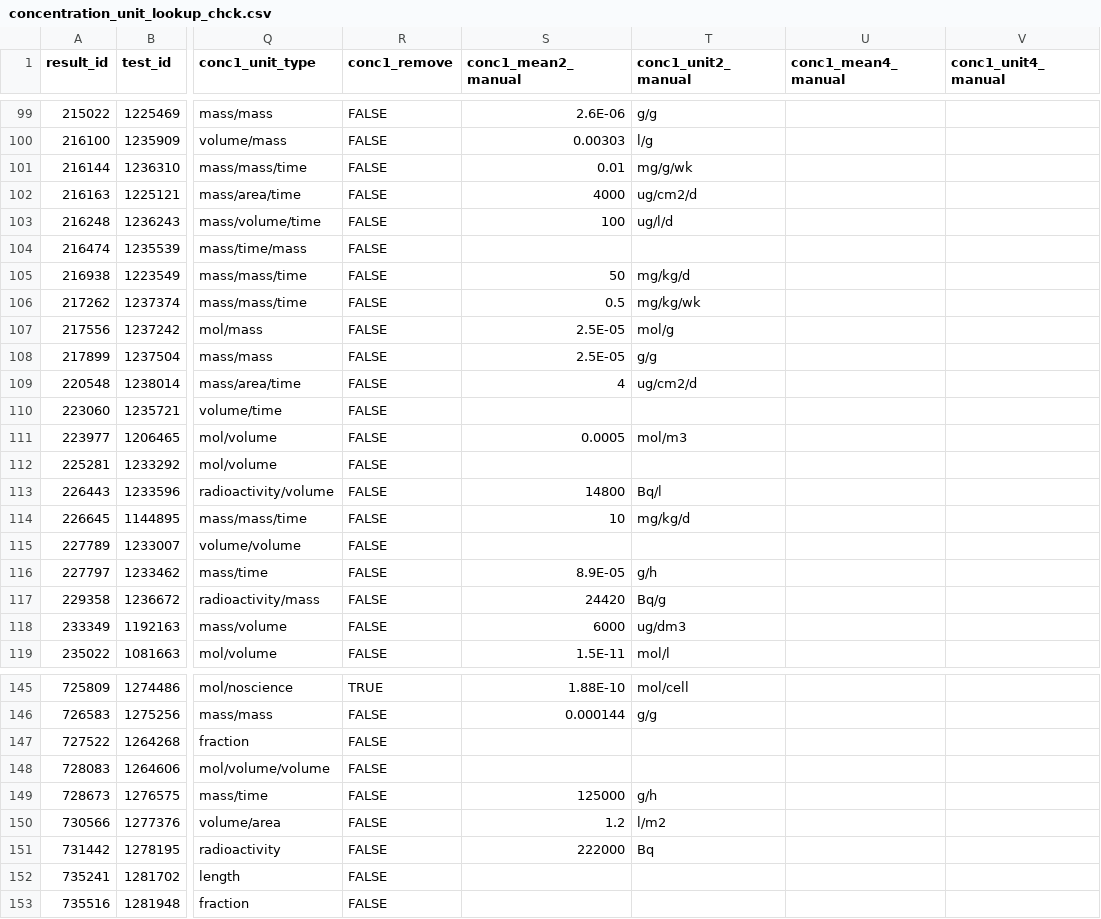
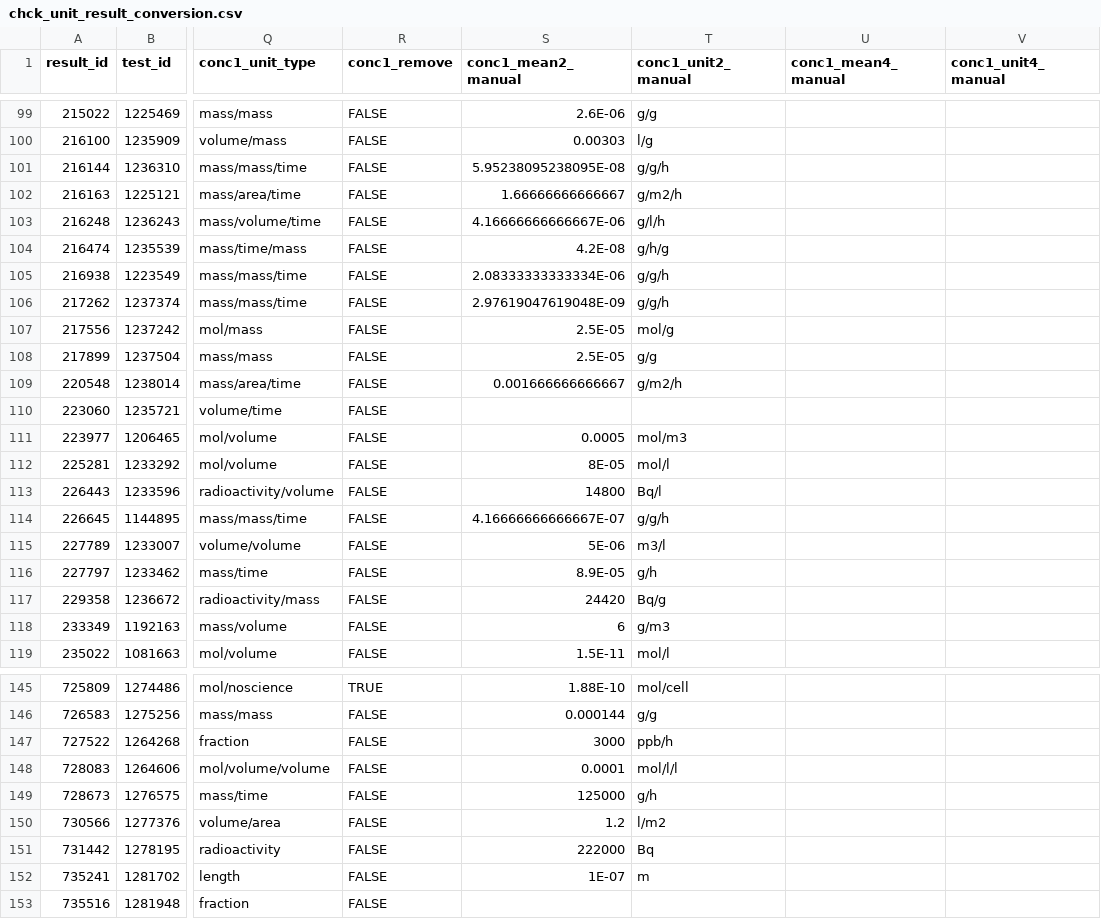
Before and after one commit to andschar/standartox-build, a CSV file: lookup/chck_unit_result_conversion.csv (was lookup/concentration_unit_lookup_chck.csv), drawn as a sheet; only a part is shown, gaps mark what is left out; the diff covers the shown part only; the diff names each change by its address in the sheet, - before the commit and + after, or states it on an @@ line.

```diff
--- a/lookup/concentration_unit_lookup_chck.csv
+++ b/lookup/chck_unit_result_conversion.csv
-S101 (conc1_mean2_manual): 0.01
+S101 (conc1_mean2_manual): 5.95238095238095E-08
-T101 (conc1_unit2_manual): mg/g/wk
+T101 (conc1_unit2_manual): g/g/h
-S102 (conc1_mean2_manual): 4000
+S102 (conc1_mean2_manual): 1.66666666666667
-T102 (conc1_unit2_manual): ug/cm2/d
+T102 (conc1_unit2_manual): g/m2/h
-S103 (conc1_mean2_manual): 100
+S103 (conc1_mean2_manual): 4.16666666666667E-06
-T103 (conc1_unit2_manual): ug/l/d
+T103 (conc1_unit2_manual): g/l/h
-S104 (conc1_mean2_manual): (empty)
+S104 (conc1_mean2_manual): 4.2E-08
-T104 (conc1_unit2_manual): (empty)
+T104 (conc1_unit2_manual): g/h/g
-S105 (conc1_mean2_manual): 50
+S105 (conc1_mean2_manual): 2.08333333333334E-06
-T105 (conc1_unit2_manual): mg/kg/d
+T105 (conc1_unit2_manual): g/g/h
-S106 (conc1_mean2_manual): 0.5
+S106 (conc1_mean2_manual): 2.97619047619048E-09
-T106 (conc1_unit2_manual): mg/kg/wk
+T106 (conc1_unit2_manual): g/g/h
-S109 (conc1_mean2_manual): 4
+S109 (conc1_mean2_manual): 0.001666666666667
-T109 (conc1_unit2_manual): ug/cm2/d
+T109 (conc1_unit2_manual): g/m2/h
-S112 (conc1_mean2_manual): (empty)
+S112 (conc1_mean2_manual): 8E-05
-T112 (conc1_unit2_manual): (empty)
+T112 (conc1_unit2_manual): mol/l
-S114 (conc1_mean2_manual): 10
+S114 (conc1_mean2_manual): 4.16666666666667E-07
-T114 (conc1_unit2_manual): mg/kg/d
+T114 (conc1_unit2_manual): g/g/h
-S115 (conc1_mean2_manual): (empty)
+S115 (conc1_mean2_manual): 5E-06
-T115 (conc1_unit2_manual): (empty)
+T115 (conc1_unit2_manual): m3/l
-S118 (conc1_mean2_manual): 6000
+S118 (conc1_mean2_manual): 6
-T118 (conc1_unit2_manual): ug/dm3
+T118 (conc1_unit2_manual): g/m3
-S147 (conc1_mean2_manual): (empty)
+S147 (conc1_mean2_manual): 3000
-T147 (conc1_unit2_manual): (empty)
+T147 (conc1_unit2_manual): ppb/h
-S148 (conc1_mean2_manual): (empty)
+S148 (conc1_mean2_manual): 0.0001
-T148 (conc1_unit2_manual): (empty)
+T148 (conc1_unit2_manual): mol/l/l
-S152 (conc1_mean2_manual): (empty)
+S152 (conc1_mean2_manual): 1E-07
-T152 (conc1_unit2_manual): (empty)
+T152 (conc1_unit2_manual): m
```
Also changed, not shown: 145 edited cells elsewhere in this file, 38 other files.
